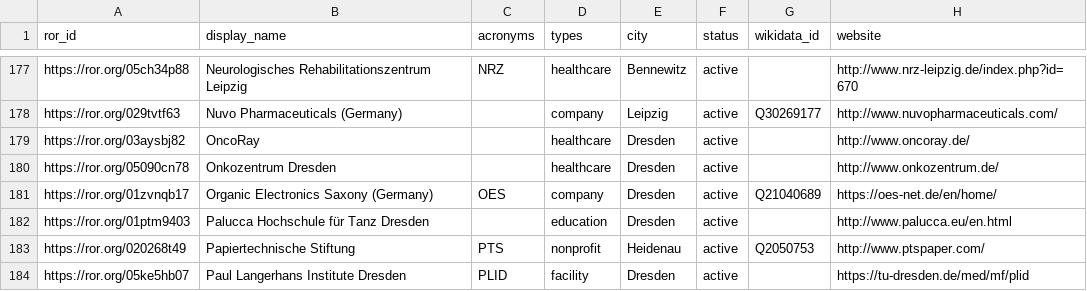
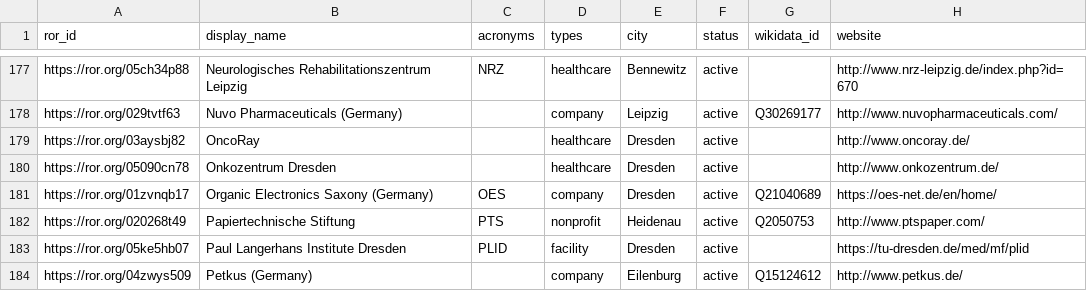
Before and after one commit to slub/saxon-ror, a CSV file: data/records.csv, drawn as a sheet; only a part is shown, gaps mark what is left out; the shorter side is filled out with more unchanged rows; the diff names each change by its address in the sheet, - before the commit and + after, or states it on an @@ line.

Commit message:
data: ROR dump v1.54 (2024-10-21)
Saxon subset: 242 records (v2 schema).
Source: ROR data dump v1.54, DOI 10.5281/zenodo.13965926 (concept 10.5281/zenodo.6347574).
Filtered from https://zenodo.org/records/13965926.

```diff
--- a/data/records.csv
+++ b/data/records.csv
-row 182: https://ror.org/01ptm9403 | Palucca Hochschule für Tanz Dresden |  | education | Dresden | active |  | http://www.palucca.eu/en.html
```
Also changed, not shown: 3 other files.
